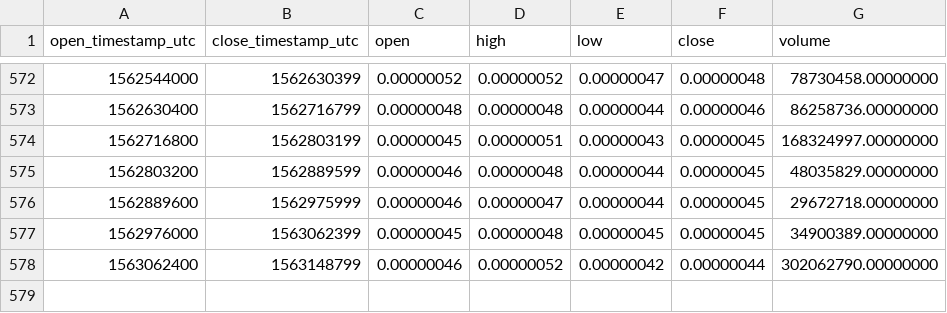
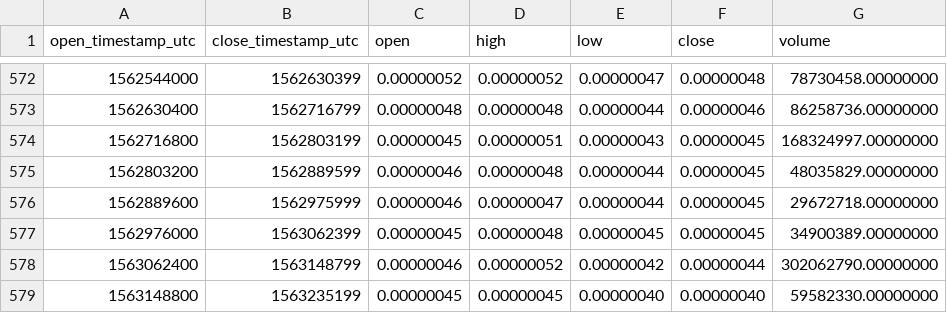
Before and after one commit to cryptobigbro/binance-TNBBTC, a CSV file: binance-TNBBTC-1d.csv, drawn as a sheet; only a part is shown, gaps mark what is left out; the diff names each change by its address in the sheet, - before the commit and + after, or states it on an @@ line.

Commit message:
Update OHLCV data.

```diff
--- a/binance-TNBBTC-1d.csv
+++ b/binance-TNBBTC-1d.csv
+row 579: 1563148800 | 1563235199 | 0.00000045 | 0.00000045 | 0.00000040 | 0.00000040 | 59582330.00000000
```
Also changed, not shown: 1 other file.
